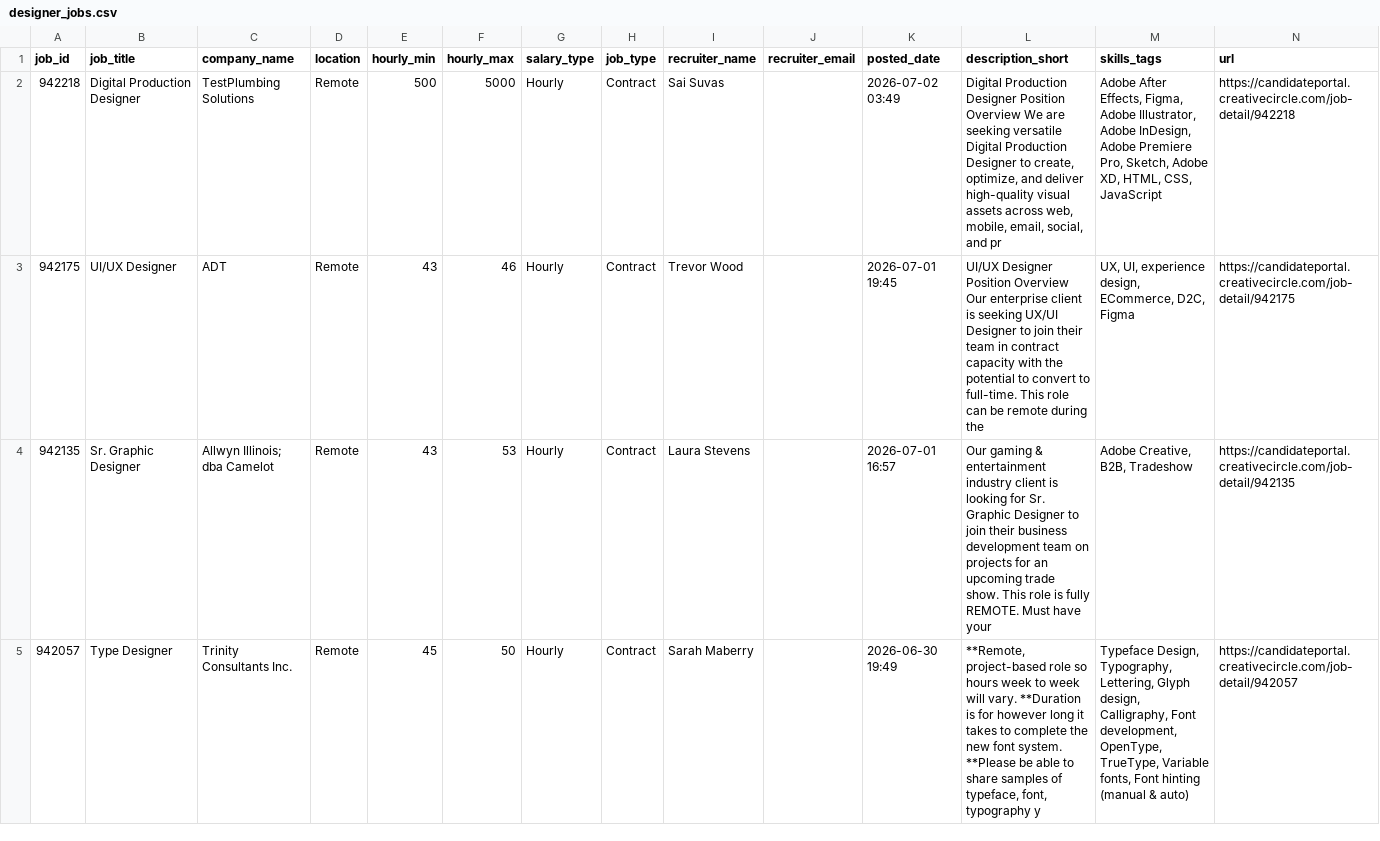
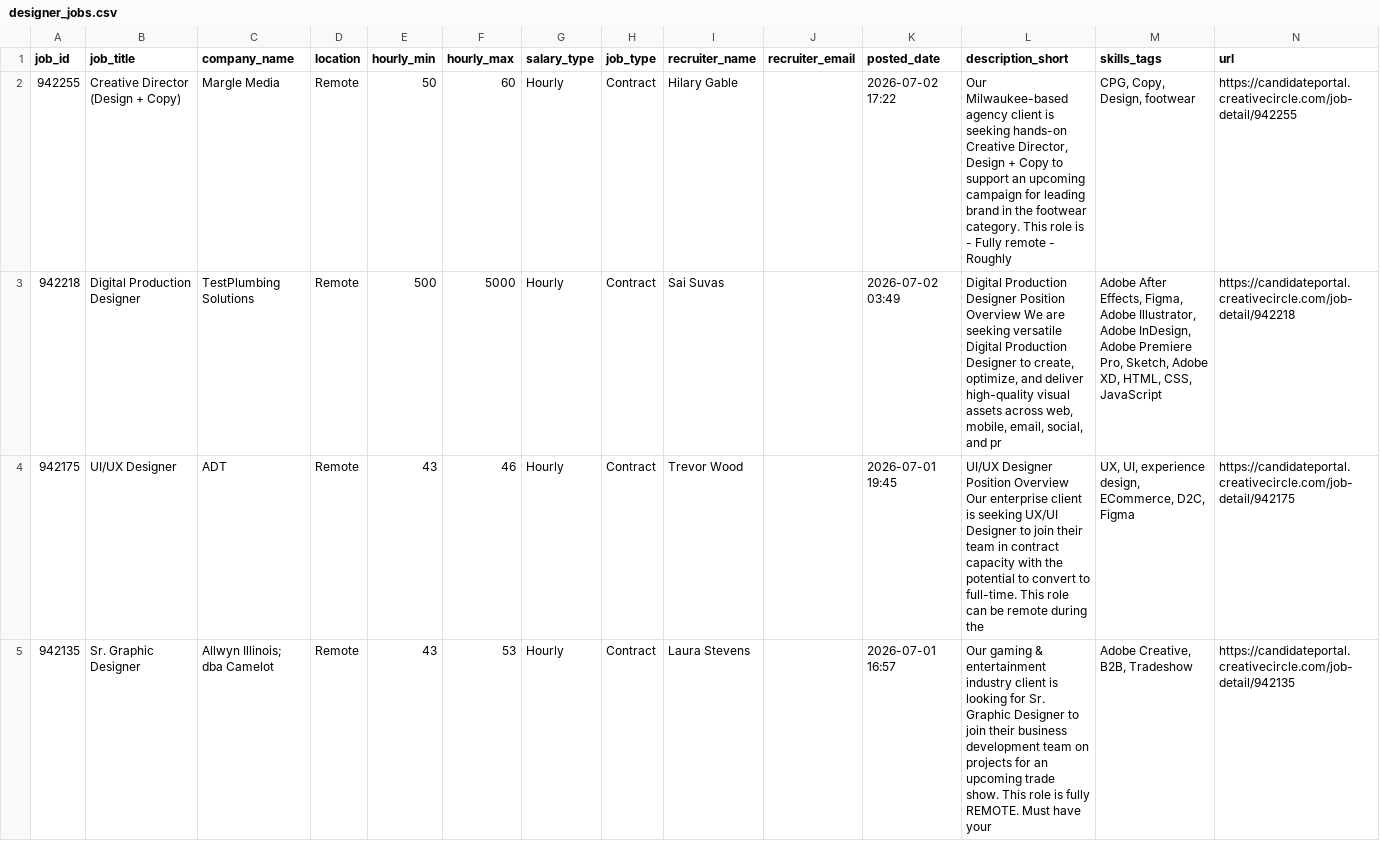
Before and after one commit to zeandroid/JSAuto, a CSV file: data/designer_jobs.csv, drawn as a sheet; only a part is shown; the shorter side is filled out with more unchanged rows; the diff names each change by its address in the sheet, - before the commit and + after, or states it on an @@ line.

```diff
--- a/data/designer_jobs.csv
+++ b/data/designer_jobs.csv
+row 2: 942255 | Creative Director (Design + Copy) | Margle Media | Remote | 50 | 60 | Hourly | Contract | Hilary Gable |  | 2026-07-02 17:22 | Our Milwaukee-based agency client is seeking hands-on Creative Director, Design + Copy to support an upcoming campaign for leading brand in the footwear category. This role is - Fully remote - Roughly | CPG, Copy, Design, footwear | https://candidateportal.creativecircle.com/job-detail/942255
```
